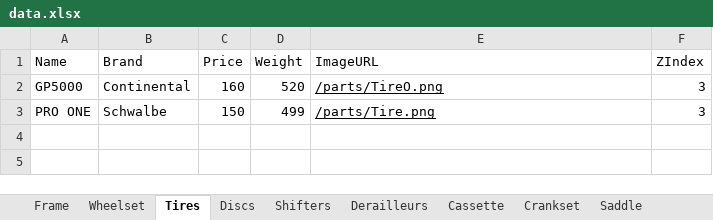
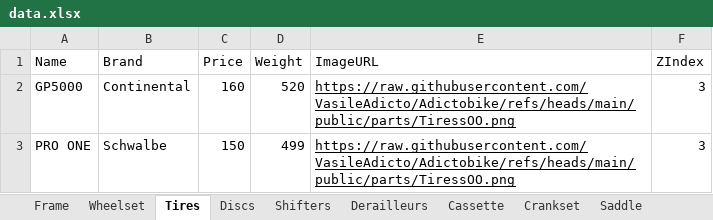
Before and after one commit to VasileAdicto/Adictobike, an Excel workbook: public/data.xlsx, sheet Tires, drawn as a sheet; values as stored, in another font and other column widths than the file's, no borders; the diff names each change by its address in the sheet, - before the commit and + after, or states it on an @@ line.

```diff
--- a/public/data.xlsx (sheet Tires)
+++ b/public/data.xlsx (sheet Tires)
-E2 (ImageURL): /parts/TireO.png
+E2 (ImageURL): https://raw.githubusercontent.com/VasileAdicto/Adictobike/refs/heads/main/public/parts/TiressOO.png
-E3 (ImageURL): /parts/Tire.png
+E3 (ImageURL): https://raw.githubusercontent.com/VasileAdicto/Adictobike/refs/heads/main/public/parts/TiressOO.png
```
Also changed, not shown: sheet Frame, sheet Wheelset.
